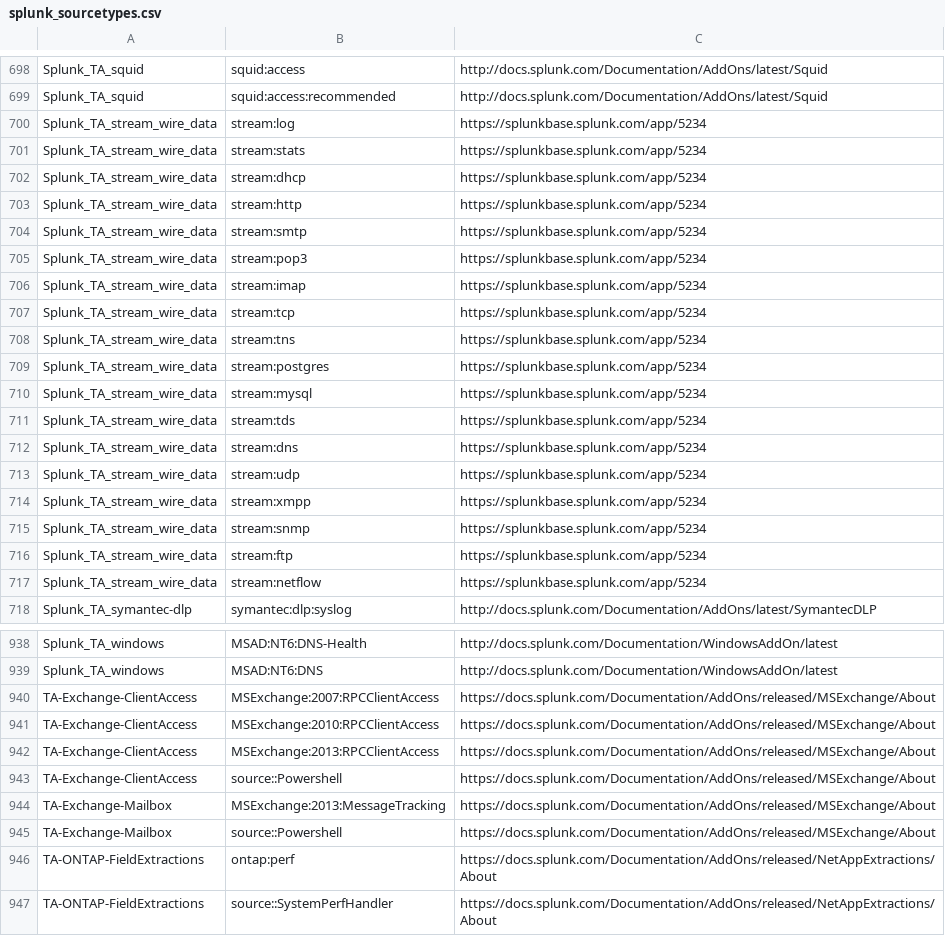
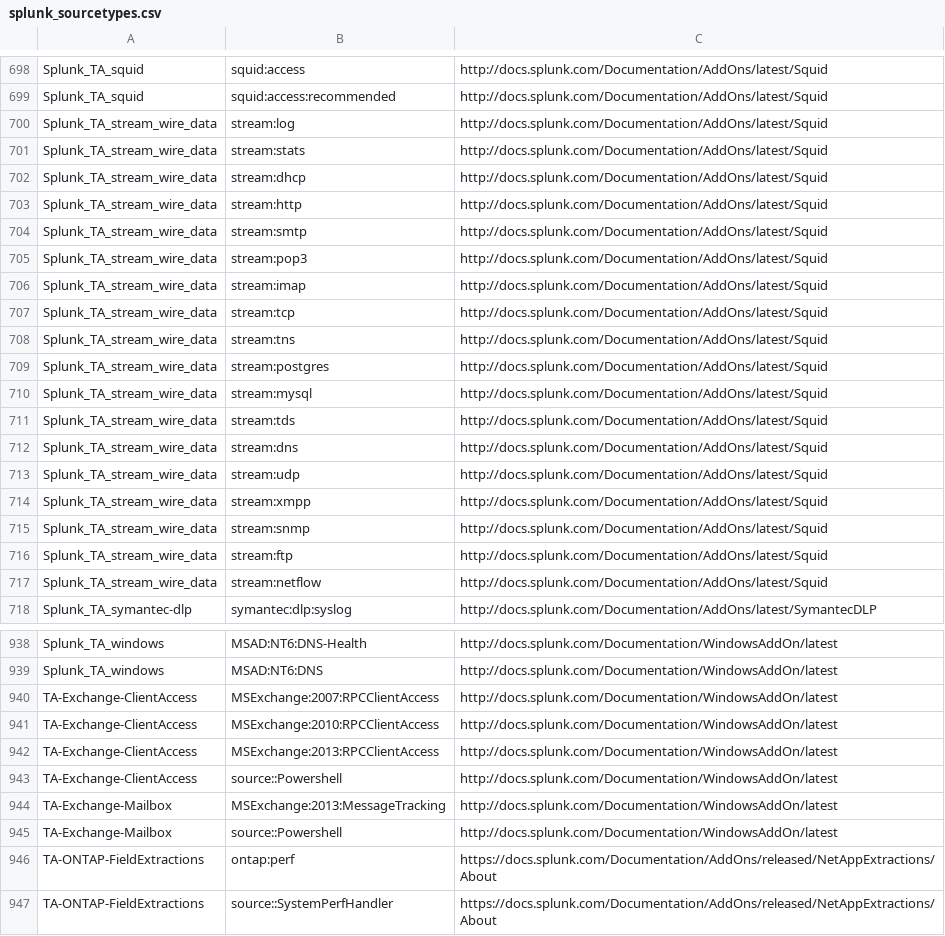
Before and after one commit to skykid17/smartlp_eval, a CSV file: splunk_sourcetypes.csv, drawn as a sheet; only a part is shown, gaps mark what is left out; the diff covers the shown part only.

Commit message:
Updated splunk logtype extractor

```diff
--- a/splunk_sourcetypes.csv
+++ b/splunk_sourcetypes.csv
@@ -699,20 +699,20 @@ Splunk_TA_squid,squid:access,http://docs.splunk.com/Documentation/AddOns/latest/
 Splunk_TA_squid,squid:access:recommended,http://docs.splunk.com/Documentation/AddOns/latest/Squid
-Splunk_TA_stream_wire_data,stream:log,https://splunkbase.splunk.com/app/5234
-Splunk_TA_stream_wire_data,stream:stats,https://splunkbase.splunk.com/app/5234
-Splunk_TA_stream_wire_data,stream:dhcp,https://splunkbase.splunk.com/app/5234
-Splunk_TA_stream_wire_data,stream:http,https://splunkbase.splunk.com/app/5234
-Splunk_TA_stream_wire_data,stream:smtp,https://splunkbase.splunk.com/app/5234
-Splunk_TA_stream_wire_data,stream:pop3,https://splunkbase.splunk.com/app/5234
-Splunk_TA_stream_wire_data,stream:imap,https://splunkbase.splunk.com/app/5234
-Splunk_TA_stream_wire_data,stream:tcp,https://splunkbase.splunk.com/app/5234
-Splunk_TA_stream_wire_data,stream:tns,https://splunkbase.splunk.com/app/5234
-Splunk_TA_stream_wire_data,stream:postgres,https://splunkbase.splunk.com/app/5234
-Splunk_TA_stream_wire_data,stream:mysql,https://splunkbase.splunk.com/app/5234
-Splunk_TA_stream_wire_data,stream:tds,https://splunkbase.splunk.com/app/5234
-Splunk_TA_stream_wire_data,stream:dns,https://splunkbase.splunk.com/app/5234
-Splunk_TA_stream_wire_data,stream:udp,https://splunkbase.splunk.com/app/5234
-Splunk_TA_stream_wire_data,stream:xmpp,https://splunkbase.splunk.com/app/5234
-Splunk_TA_stream_wire_data,stream:snmp,https://splunkbase.splunk.com/app/5234
-Splunk_TA_stream_wire_data,stream:ftp,https://splunkbase.splunk.com/app/5234
-Splunk_TA_stream_wire_data,stream:netflow,https://splunkbase.splunk.com/app/5234
+Splunk_TA_stream_wire_data,stream:log,http://docs.splunk.com/Documentation/AddOns/latest/Squid
+Splunk_TA_stream_wire_data,stream:stats,http://docs.splunk.com/Documentation/AddOns/latest/Squid
+Splunk_TA_stream_wire_data,stream:dhcp,http://docs.splunk.com/Documentation/AddOns/latest/Squid
+Splunk_TA_stream_wire_data,stream:http,http://docs.splunk.com/Documentation/AddOns/latest/Squid
+Splunk_TA_stream_wire_data,stream:smtp,http://docs.splunk.com/Documentation/AddOns/latest/Squid
+Splunk_TA_stream_wire_data,stream:pop3,http://docs.splunk.com/Documentation/AddOns/latest/Squid
+Splunk_TA_stream_wire_data,stream:imap,http://docs.splunk.com/Documentation/AddOns/latest/Squid
+Splunk_TA_stream_wire_data,stream:tcp,http://docs.splunk.com/Documentation/AddOns/latest/Squid
+Splunk_TA_stream_wire_data,stream:tns,http://docs.splunk.com/Documentation/AddOns/latest/Squid
+Splunk_TA_stream_wire_data,stream:postgres,http://docs.splunk.com/Documentation/AddOns/latest/Squid
+Splunk_TA_stream_wire_data,stream:mysql,http://docs.splunk.com/Documentation/AddOns/latest/Squid
+Splunk_TA_stream_wire_data,stream:tds,http://docs.splunk.com/Documentation/AddOns/latest/Squid
+Splunk_TA_stream_wire_data,stream:dns,http://docs.splunk.com/Documentation/AddOns/latest/Squid
+Splunk_TA_stream_wire_data,stream:udp,http://docs.splunk.com/Documentation/AddOns/latest/Squid
+Splunk_TA_stream_wire_data,stream:xmpp,http://docs.splunk.com/Documentation/AddOns/latest/Squid
+Splunk_TA_stream_wire_data,stream:snmp,http://docs.splunk.com/Documentation/AddOns/latest/Squid
+Splunk_TA_stream_wire_data,stream:ftp,http://docs.splunk.com/Documentation/AddOns/latest/Squid
+Splunk_TA_stream_wire_data,stream:netflow,http://docs.splunk.com/Documentation/AddOns/latest/Squid
 Splunk_TA_symantec-dlp,symantec:dlp:syslog,http://docs.splunk.com/Documentation/AddOns/latest/SymantecDLP
@@ -939,8 +939,8 @@ Splunk_TA_windows,MSAD:NT6:DNS-Health,http://docs.splunk.com/Documentation/Windo
 Splunk_TA_windows,MSAD:NT6:DNS,http://docs.splunk.com/Documentation/WindowsAddOn/latest
-TA-Exchange-ClientAccess,MSExchange:2007:RPCClientAccess,https://docs.splunk.com/Documentation/AddOns/released/MSExchange/About
-TA-Exchange-ClientAccess,MSExchange:2010:RPCClientAccess,https://docs.splunk.com/Documentation/AddOns/released/MSExchange/About
-TA-Exchange-ClientAccess,MSExchange:2013:RPCClientAccess,https://docs.splunk.com/Documentation/AddOns/released/MSExchange/About
-TA-Exchange-ClientAccess,source::Powershell,https://docs.splunk.com/Documentation/AddOns/released/MSExchange/About
-TA-Exchange-Mailbox,MSExchange:2013:MessageTracking,https://docs.splunk.com/Documentation/AddOns/released/MSExchange/About
-TA-Exchange-Mailbox,source::Powershell,https://docs.splunk.com/Documentation/AddOns/released/MSExchange/About
+TA-Exchange-ClientAccess,MSExchange:2007:RPCClientAccess,http://docs.splunk.com/Documentation/WindowsAddOn/latest
+TA-Exchange-ClientAccess,MSExchange:2010:RPCClientAccess,http://docs.splunk.com/Documentation/WindowsAddOn/latest
+TA-Exchange-ClientAccess,MSExchange:2013:RPCClientAccess,http://docs.splunk.com/Documentation/WindowsAddOn/latest
+TA-Exchange-ClientAccess,source::Powershell,http://docs.splunk.com/Documentation/WindowsAddOn/latest
+TA-Exchange-Mailbox,MSExchange:2013:MessageTracking,http://docs.splunk.com/Documentation/WindowsAddOn/latest
+TA-Exchange-Mailbox,source::Powershell,http://docs.splunk.com/Documentation/WindowsAddOn/latest
 TA-ONTAP-FieldExtractions,ontap:perf,https://docs.splunk.com/Documentation/AddOns/released/NetAppExtractions/About
```
Also changed, not shown: 112 edited cells elsewhere in this file, elastic_logtypes.csv, splunk_fields.csv, 6 other files.
